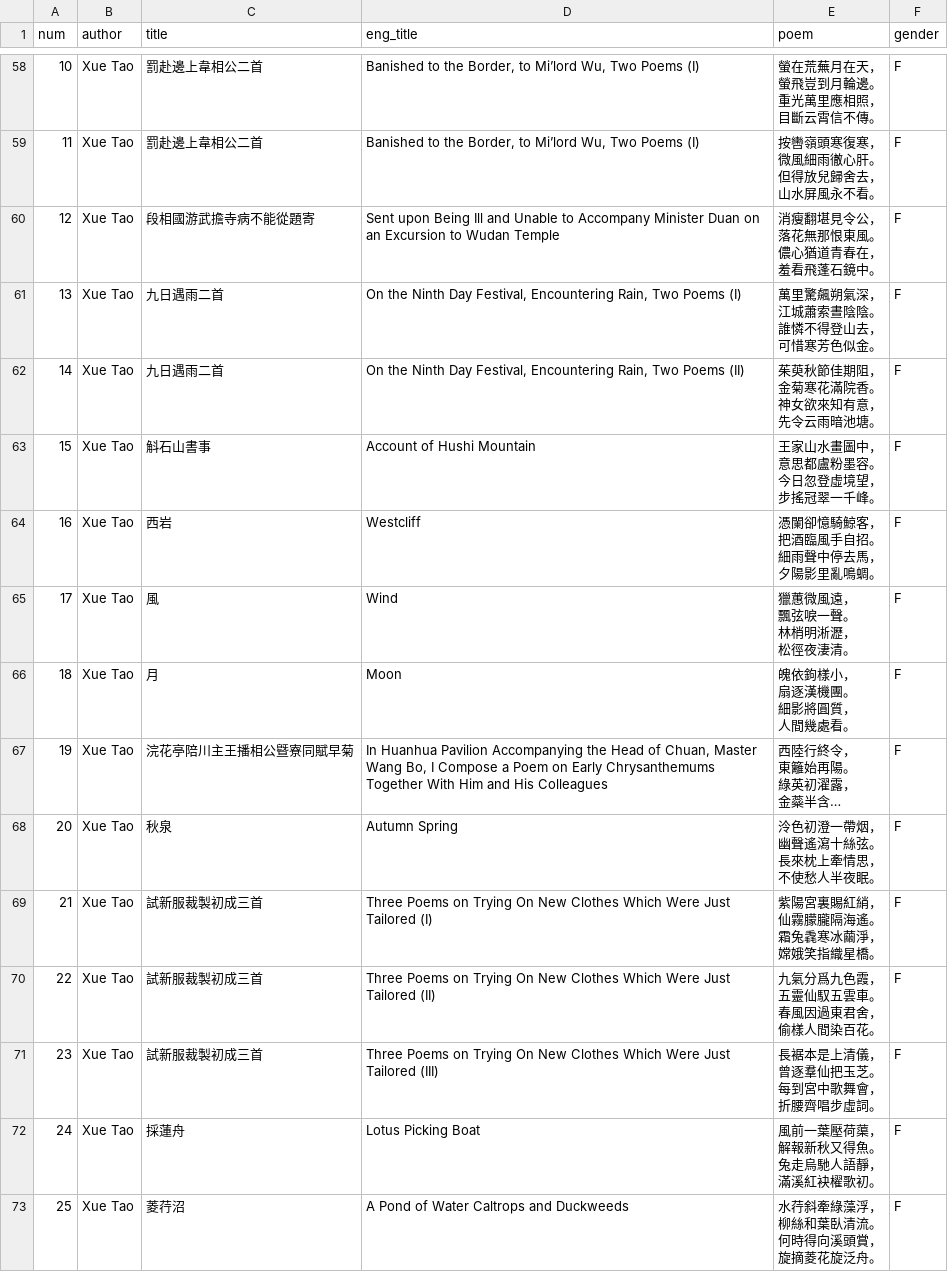
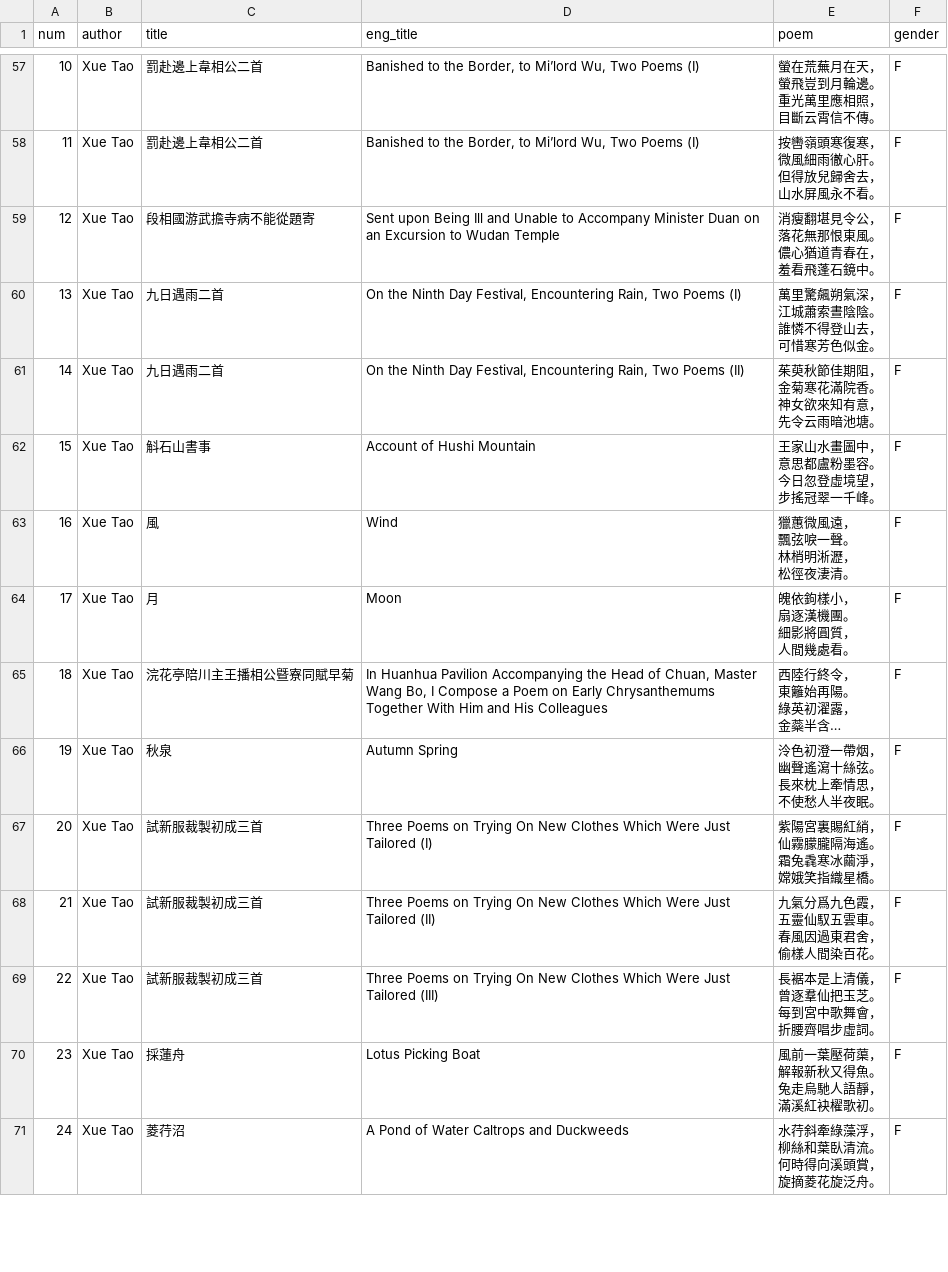
Before and after one commit to elizabethe56/ChARM, a CSV file: data/F_poems.csv, drawn as a sheet; only a part is shown, gaps mark what is left out; long unchanged cells end in …; removed rows and columns are numbered as before the commit, all else as after; ↵ is a line break in a cell; the diff covers the shown part only; the diff names each change by its address in the sheet, - before the commit and + after, or states it on an @@ line.

Commit message:
add demo data, remove from training set

```diff
--- a/data/F_poems.csv
+++ b/data/F_poems.csv
-row 64: 16 | Xue Tao | 西岩 | Westcliff | 憑闌卻憶騎鯨客， ↵ 把酒臨風手自招。 ↵ 細雨聲中停去馬， ↵ 夕陽影里亂鳴蜩。 | F
-A63 (num): 17
+A63 (num): 16
-A64 (num): 18
+A64 (num): 17
-A65 (num): 19
+A65 (num): 18
-A66 (num): 20
+A66 (num): 19
-A67 (num): 21
+A67 (num): 20
-A68 (num): 22
+A68 (num): 21
-A69 (num): 23
+A69 (num): 22
-A70 (num): 24
+A70 (num): 23
-A71 (num): 25
+A71 (num): 24
```
Also changed, not shown: 1 removed row and 26 edited cells elsewhere in this file, data/M_poems.csv, 9 other files.
